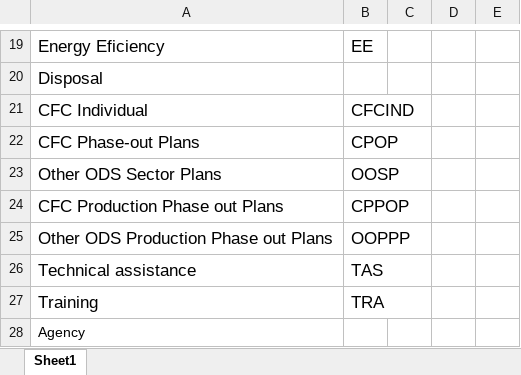
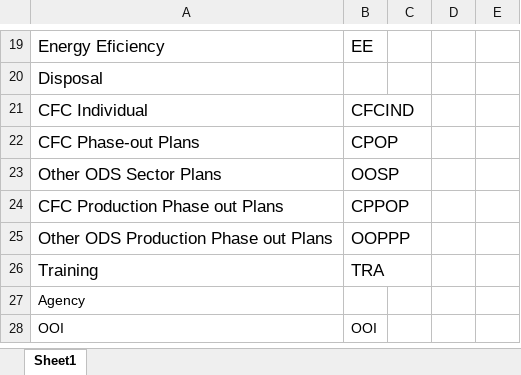
Before and after one commit to multilateralfund/ors, an Excel workbook: core/import_data/resources/project_clusters.xlsx, sheet Sheet1, drawn as a sheet; only a part is shown, gaps mark what is left out; values as stored, in another font and other column widths than the file's, no borders; charts and pictures not drawn; removed rows and columns are numbered as before the commit, all else as after; the diff names each change by its address in the sheet, - before the commit and + after, or states it on an @@ line.

Commit message:
Deleted TAS cluster and sector + deleted sector phaseout plan

```diff
--- a/core/import_data/resources/project_clusters.xlsx (sheet Sheet1)
+++ b/core/import_data/resources/project_clusters.xlsx (sheet Sheet1)
-row 26: Technical assistance | TAS
+row 28: OOI | OOI
```
Also changed, not shown: 7 other files.
